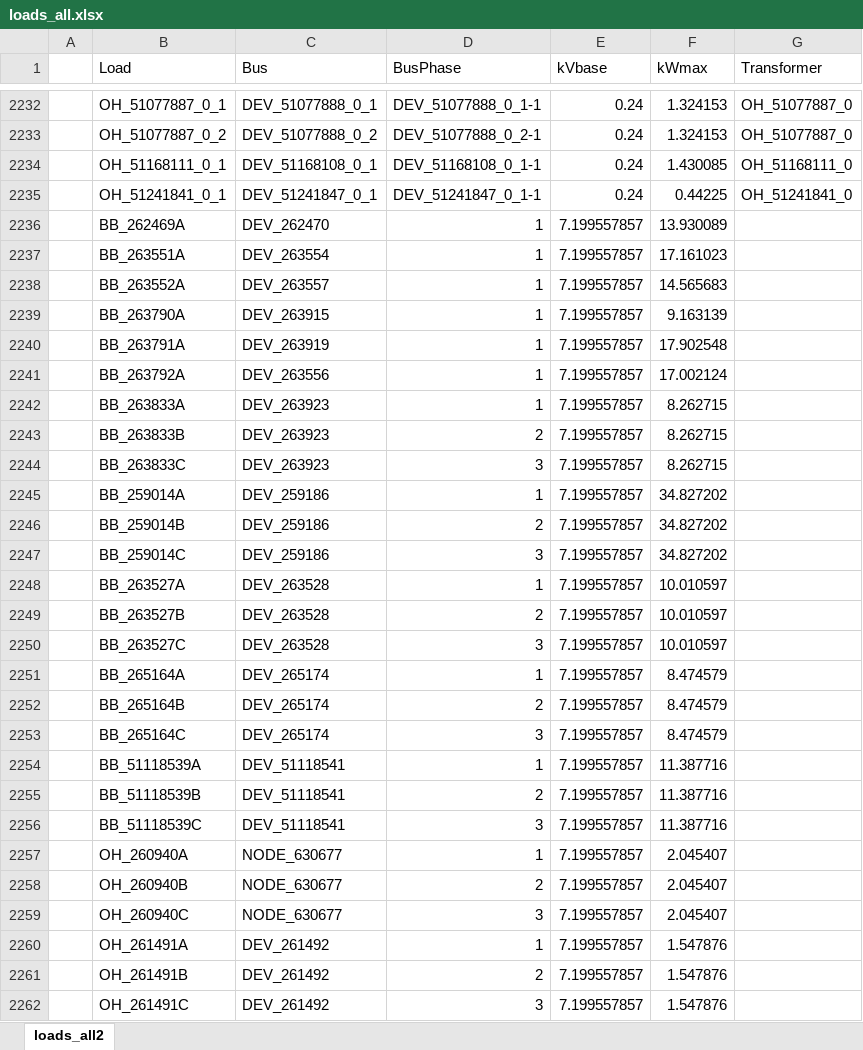
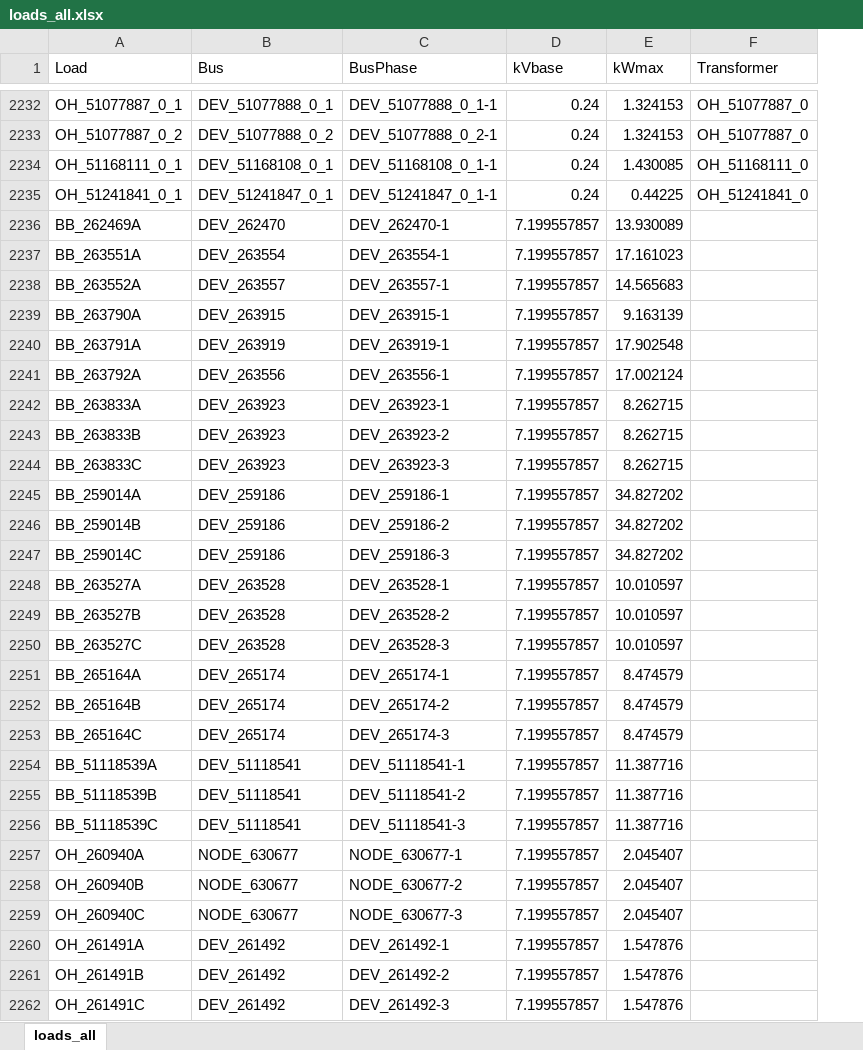
Before and after one commit to NREL/PyDSS, an Excel workbook: ProjectFiles/Mikilua/DSSfiles/loads_all.xlsx, sheet loads_all, drawn as a sheet; only a part is shown, gaps mark what is left out; values as stored, in another font and other column widths than the file's, no borders; removed rows and columns are numbered as before the commit, all else as after; the diff covers the shown part only; the diff names each change by its address in the sheet, - before the commit and + after, or states it on an @@ line.

Commit message:
Updated DSS Files
 - Fixed issues with PV duplicates
 - Revised ESS fake PV creation (for controllers)
 - All Mikilua scenarios run and number of PV and Storages are verified

```diff
--- a/ProjectFiles/Mikilua/DSSfiles/loads_all.xlsx (sheet loads_all)
+++ b/ProjectFiles/Mikilua/DSSfiles/loads_all.xlsx (sheet loads_all)
-sheet tab: loads_all2
+sheet tab: loads_all
-column A, empty
-C2236 (BusPhase): 1
+C2236 (BusPhase): DEV_262470-1
-C2237 (BusPhase): 1
+C2237 (BusPhase): DEV_263554-1
-C2238 (BusPhase): 1
+C2238 (BusPhase): DEV_263557-1
-C2239 (BusPhase): 1
+C2239 (BusPhase): DEV_263915-1
-C2240 (BusPhase): 1
+C2240 (BusPhase): DEV_263919-1
-C2241 (BusPhase): 1
+C2241 (BusPhase): DEV_263556-1
-C2242 (BusPhase): 1
+C2242 (BusPhase): DEV_263923-1
-C2243 (BusPhase): 2
+C2243 (BusPhase): DEV_263923-2
-C2244 (BusPhase): 3
+C2244 (BusPhase): DEV_263923-3
-C2245 (BusPhase): 1
+C2245 (BusPhase): DEV_259186-1
-C2246 (BusPhase): 2
+C2246 (BusPhase): DEV_259186-2
-C2247 (BusPhase): 3
+C2247 (BusPhase): DEV_259186-3
-C2248 (BusPhase): 1
+C2248 (BusPhase): DEV_263528-1
-C2249 (BusPhase): 2
+C2249 (BusPhase): DEV_263528-2
-C2250 (BusPhase): 3
+C2250 (BusPhase): DEV_263528-3
-C2251 (BusPhase): 1
+C2251 (BusPhase): DEV_265174-1
-C2252 (BusPhase): 2
+C2252 (BusPhase): DEV_265174-2
-C2253 (BusPhase): 3
+C2253 (BusPhase): DEV_265174-3
-C2254 (BusPhase): 1
+C2254 (BusPhase): DEV_51118541-1
-C2255 (BusPhase): 2
+C2255 (BusPhase): DEV_51118541-2
-C2256 (BusPhase): 3
+C2256 (BusPhase): DEV_51118541-3
-C2257 (BusPhase): 1
+C2257 (BusPhase): NODE_630677-1
-C2258 (BusPhase): 2
+C2258 (BusPhase): NODE_630677-2
-C2259 (BusPhase): 3
+C2259 (BusPhase): NODE_630677-3
-C2260 (BusPhase): 1
+C2260 (BusPhase): DEV_261492-1
-C2261 (BusPhase): 2
+C2261 (BusPhase): DEV_261492-2
-C2262 (BusPhase): 3
+C2262 (BusPhase): DEV_261492-3
```
Also changed, not shown: 45 added rows and 93 edited cells elsewhere in this sheet, ProjectFiles/Mikilua/PyDSS Settings/HP-VV-B2/pyControllerList/PV Controller.xlsx, ProjectFiles/Mikilua/PyDSS Settings/HP-VV-VW-B2-ESS-Rural/pyControllerList/PV Controller.xlsx, 31 other files.
